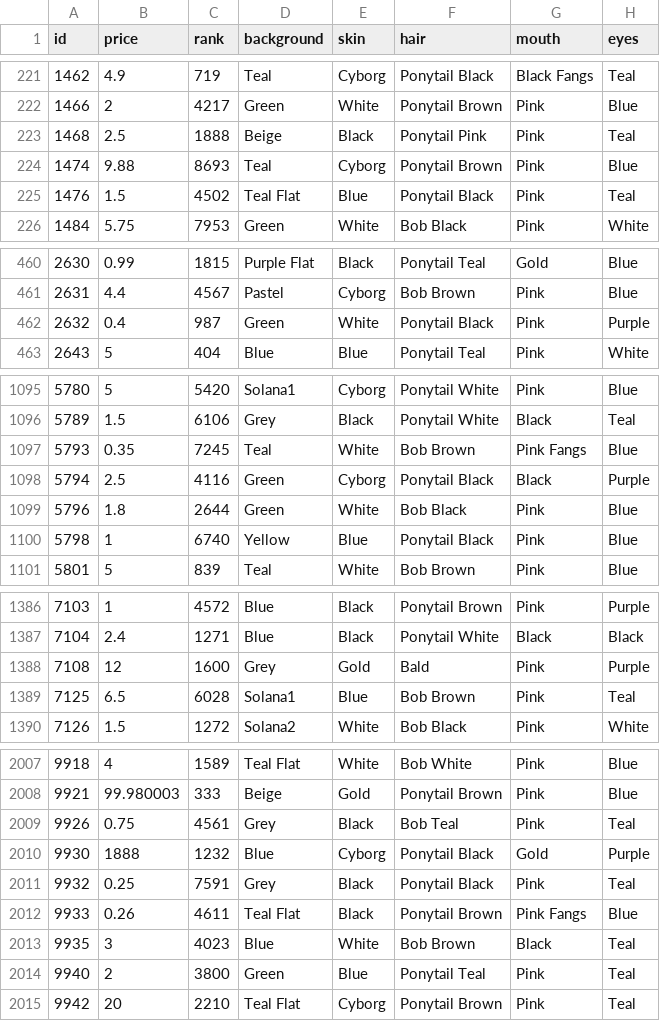
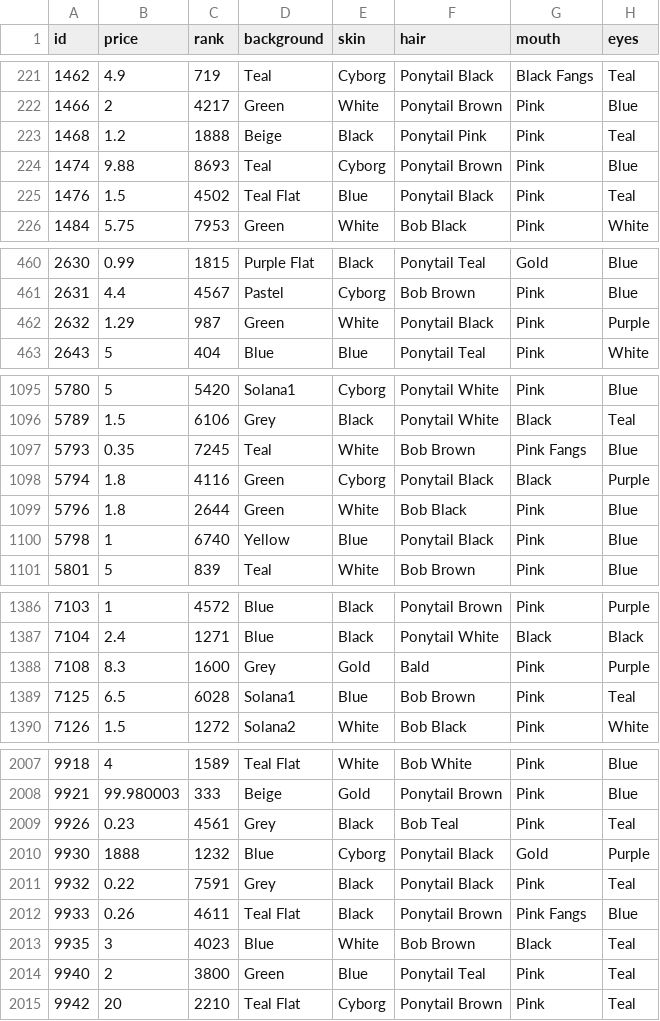
Before and after one commit to nobodykr/solanart-gloom-monitor, a CSV file: gloom-data-processed.csv, drawn as a sheet; only a part is shown, gaps mark what is left out; the diff covers the shown part only; the diff names each change by its address in the sheet, - before the commit and + after, or states it on an @@ line.

Commit message:
Flat: latest data (2021-10-25T17:22:43.584Z) {   "date": "2021-10-25T17:22:43.584Z",   "files": [     {       "name": "gloom-data-processed.csv",       "deltaBytes": 2,       "source": "https://qzlsklfacc.medianetwork.cloud/nft_for_sale?collection=gloompunk"     }   ] }

```diff
--- a/gloom-data-processed.csv
+++ b/gloom-data-processed.csv
-B223 (price): 2.5
+B223 (price): 1.2
-B462 (price): 0.4
+B462 (price): 1.29
-B1098 (price): 2.5
+B1098 (price): 1.8
-B1388 (price): 12
+B1388 (price): 8.3
-B2009 (price): 0.75
+B2009 (price): 0.23
-B2011 (price): 0.25
+B2011 (price): 0.22
```
Also changed, not shown: 2 edited cells elsewhere in this file.
